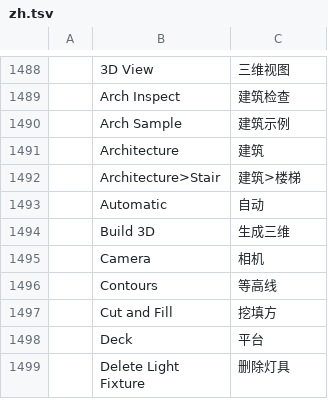
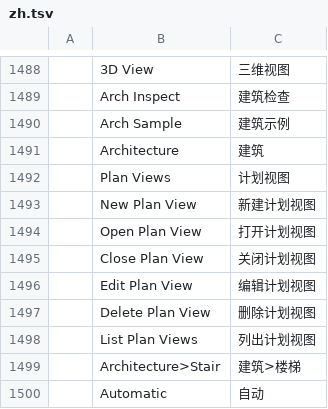
Before and after one commit to andydhamm/cadcraft-arch3d, a TSV file: crates/ui-egui/src/i18n/zh.tsv, drawn as a sheet; only a part is shown, gaps mark what is left out; the shorter side is filled out with more unchanged rows; the diff names each change by its address in the sheet, - before the commit and + after, or states it on an @@ line.

Commit message:
p20-plan-views: round 2 (mai-flash)

```diff
--- a/crates/ui-egui/src/i18n/zh.tsv
+++ b/crates/ui-egui/src/i18n/zh.tsv
+row 1492:  | Plan Views | 计划视图
+row 1493:  | New Plan View | 新建计划视图
+row 1494:  | Open Plan View | 打开计划视图
+row 1495:  | Close Plan View | 关闭计划视图
+row 1496:  | Edit Plan View | 编辑计划视图
+row 1497:  | Delete Plan View | 删除计划视图
+row 1498:  | List Plan Views | 列出计划视图
```
Also changed, not shown: 1 other file.
